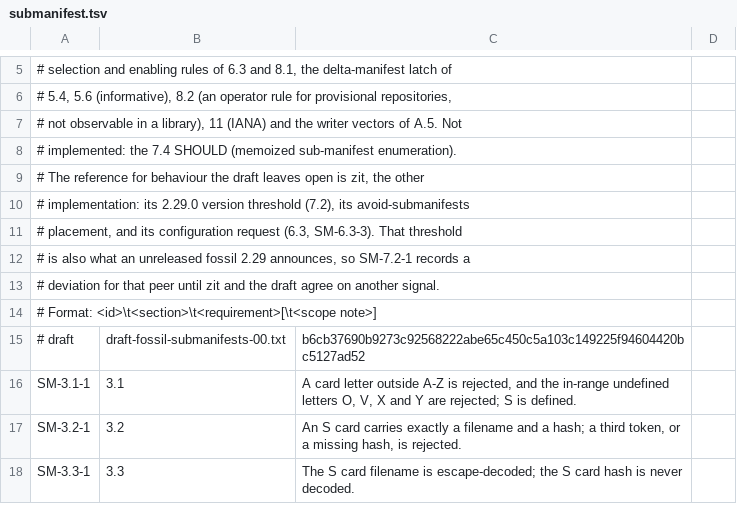
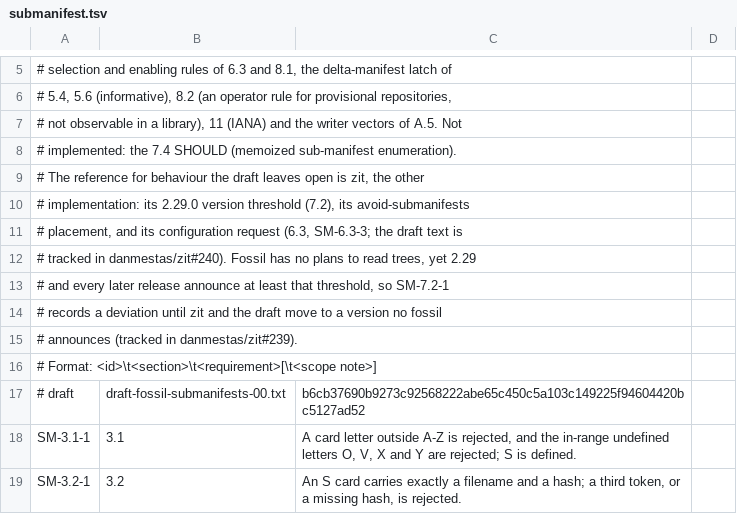
Before and after one commit to danmestas/go-libfossil, a TSV file: conformance/requirements/submanifest.tsv, drawn as a sheet; only a part is shown, gaps mark what is left out; the shorter side is filled out with more unchanged rows.

Commit message:
docs(submanifest): point the version-gate and config deviations at zit
Fossil has no plans to read sub-manifests, so the 22900 threshold is not
only fossil 2.29's announcement: every later release clears it too. The
fix is a version no fossil announces, agreed with zit and the draft;
SM-7.2-1 now cites danmestas/zit#239, and SM-6.3-3's draft wording is
tracked in danmestas/zit#240.

```diff
--- a/conformance/requirements/submanifest.tsv
+++ b/conformance/requirements/submanifest.tsv
@@ -10,5 +10,7 @@
 # implementation: its 2.29.0 version threshold (7.2), its avoid-submanifests
-# placement, and its configuration request (6.3, SM-6.3-3). That threshold
-# is also what an unreleased fossil 2.29 announces, so SM-7.2-1 records a
-# deviation for that peer until zit and the draft agree on another signal.
+# placement, and its configuration request (6.3, SM-6.3-3; the draft text is
+# tracked in danmestas/zit#240). Fossil has no plans to read trees, yet 2.29
+# and every later release announce at least that threshold, so SM-7.2-1
+# records a deviation until zit and the draft move to a version no fossil
+# announces (tracked in danmestas/zit#239).
 # Format: <id>\t<section>\t<requirement>[\t<scope note>]
```
Also changed, not shown: 3 other files.
